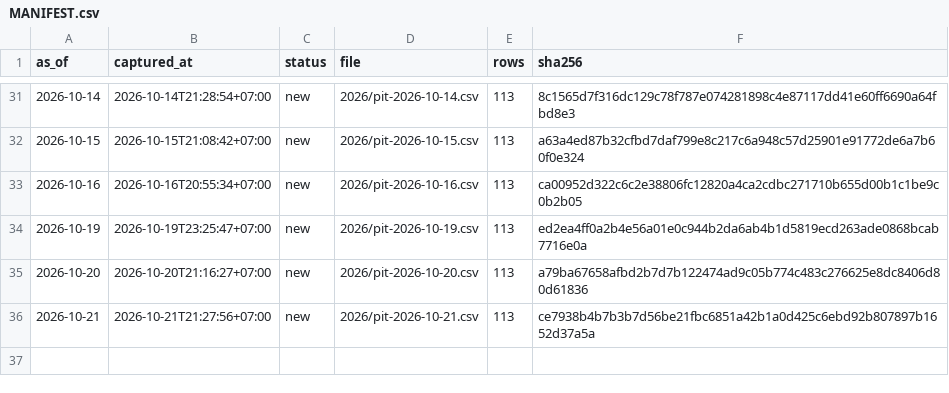
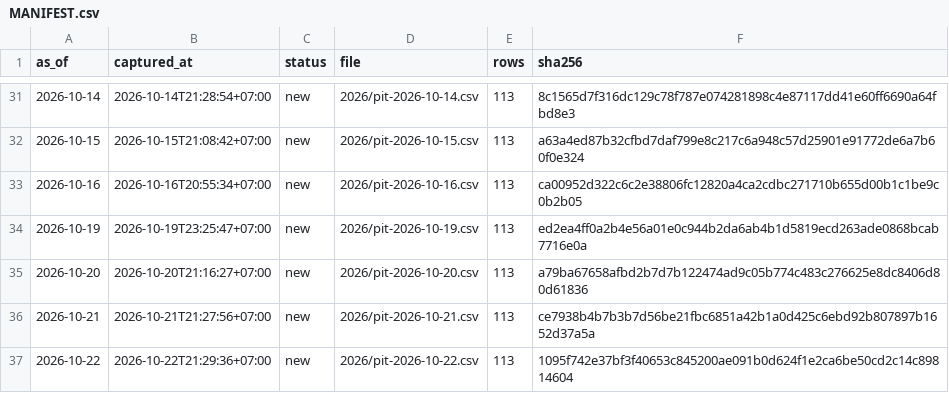
Before and after one commit to PTHAICAP/pthai-pit, a CSV file: pit/MANIFEST.csv, drawn as a sheet; only a part is shown, gaps mark what is left out.

```diff
--- a/pit/MANIFEST.csv
+++ b/pit/MANIFEST.csv
@@ -36 +36,2 @@ as_of,captured_at,status,file,rows,sha256
 2026-10-21,2026-10-21T21:27:56+07:00,new,2026/pit-2026-10-21.csv,113,ce7938b4b7b3b7d56be21fbc6851a42b1a0d425c6ebd92b807897b1652d37a5a
+2026-10-22,2026-10-22T21:29:36+07:00,new,2026/pit-2026-10-22.csv,113,1095f742e37bf3f40653c845200ae091b0d624f1e2ca6be50cd2c14c89814604
```
Also changed, not shown: pit/market/2026.csv, 7 other files.
